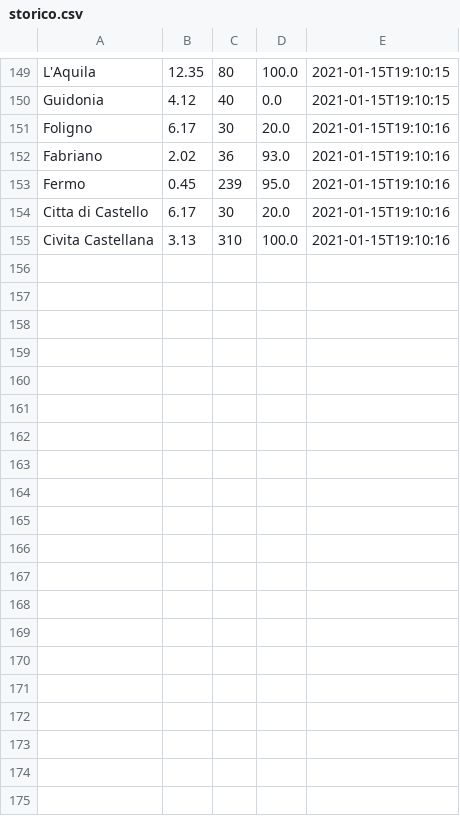
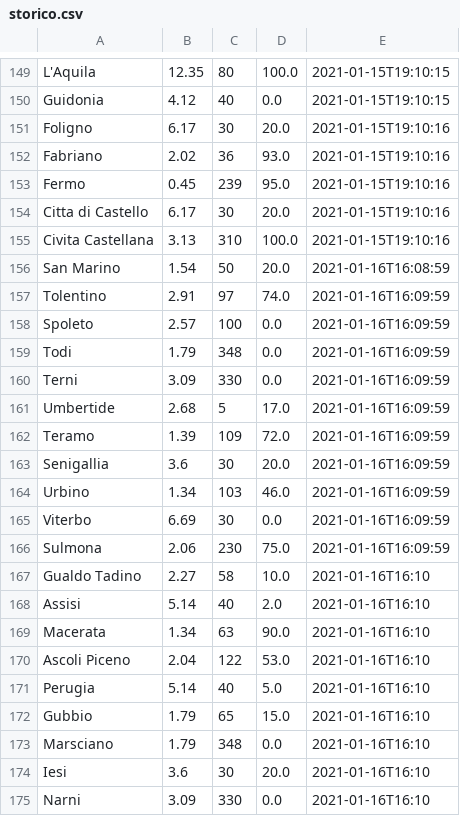
Before and after one commit to riccardomalpiedi/progetto_esame, a CSV file: WeatherApp/storico.csv, drawn as a sheet; only a part is shown, gaps mark what is left out; the diff covers the shown part only.

```diff
--- a/WeatherApp/storico.csv
+++ b/WeatherApp/storico.csv
@@ -155 +155,21 @@ Citta di Castello,6.17,30,20.0,2021-01-15T19:10:16
 Civita Castellana,3.13,310,100.0,2021-01-15T19:10:16
+San Marino,1.54,50,20.0,2021-01-16T16:08:59
+Tolentino,2.91,97,74.0,2021-01-16T16:09:59
+Spoleto,2.57,100,0.0,2021-01-16T16:09:59
+Todi,1.79,348,0.0,2021-01-16T16:09:59
+Terni,3.09,330,0.0,2021-01-16T16:09:59
+Umbertide,2.68,5,17.0,2021-01-16T16:09:59
+Teramo,1.39,109,72.0,2021-01-16T16:09:59
+Senigallia,3.6,30,20.0,2021-01-16T16:09:59
+Urbino,1.34,103,46.0,2021-01-16T16:09:59
+Viterbo,6.69,30,0.0,2021-01-16T16:09:59
+Sulmona,2.06,230,75.0,2021-01-16T16:09:59
+Gualdo Tadino,2.27,58,10.0,2021-01-16T16:10
+Assisi,5.14,40,2.0,2021-01-16T16:10
+Macerata,1.34,63,90.0,2021-01-16T16:10
+Ascoli Piceno,2.04,122,53.0,2021-01-16T16:10
+Perugia,5.14,40,5.0,2021-01-16T16:10
+Gubbio,1.79,65,15.0,2021-01-16T16:10
+Marsciano,1.79,348,0.0,2021-01-16T16:10
+Iesi,3.6,30,20.0,2021-01-16T16:10
+Narni,3.09,330,0.0,2021-01-16T16:10
```
Also changed, not shown: 17 added rows elsewhere in this file, 57 other files.
